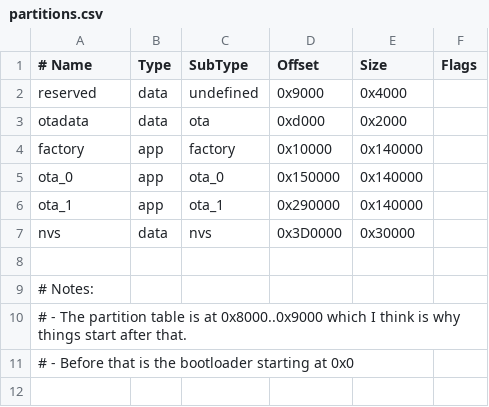
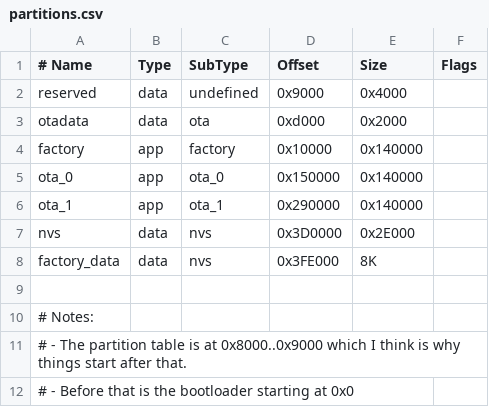
Before and after one commit to frostsnap/frostsnap, a CSV file: device/partitions.csv, drawn as a sheet.

Commit message:
[factory] save blob and certificate on partition

```diff
--- a/device/partitions.csv
+++ b/device/partitions.csv
@@ -6,3 +6,4 @@ ota_0,    app,  ota_0,    0x150000, 0x140000
 ota_1,    app,  ota_1,    0x290000, 0x140000
-nvs,      data, nvs,      0x3D0000,  0x30000
+nvs,      data, nvs,      0x3D0000,  0x2E000
+factory_data, data, nvs, 0x3FE000, 8K
 
```
Also changed, not shown: 11 other files.
